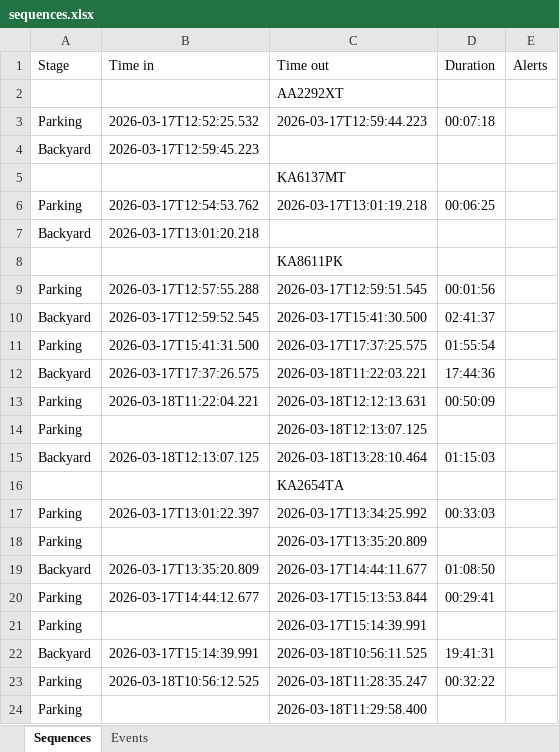
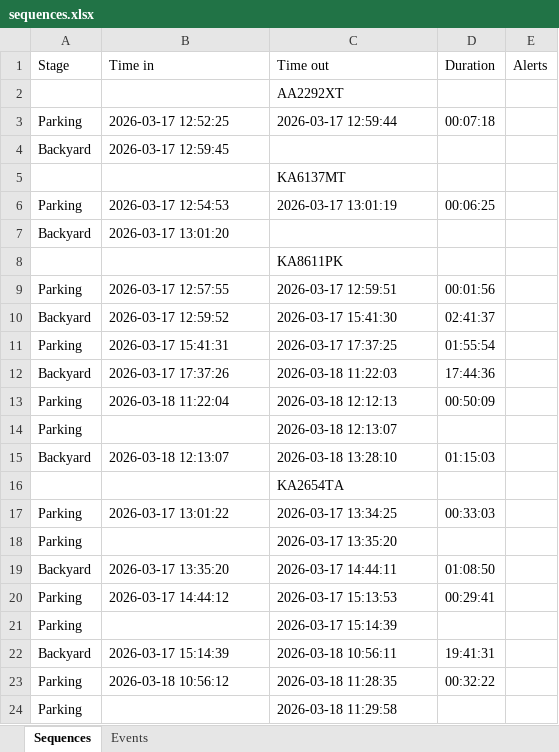
Before and after one commit to Vitalii-Kazymyrovych/winnerCustomization, an Excel workbook: results/sequences.xlsx, sheet Sequences, drawn as a sheet; only a part is shown; values as stored, in another font and other column widths than the file's, no borders; the diff covers the shown part only; the diff names each change by its address in the sheet, - before the commit and + after, or states it on an @@ line.

```diff
--- a/results/sequences.xlsx (sheet Sequences)
+++ b/results/sequences.xlsx (sheet Sequences)
-B3 (Time in): 2026-03-17T12:52:25.532
+B3 (Time in): 2026-03-17 12:52:25
-C3 (Time out): 2026-03-17T12:59:44.223
+C3 (Time out): 2026-03-17 12:59:44
-B4 (Time in): 2026-03-17T12:59:45.223
+B4 (Time in): 2026-03-17 12:59:45
-B6 (Time in): 2026-03-17T12:54:53.762
+B6 (Time in): 2026-03-17 12:54:53
-C6 (Time out): 2026-03-17T13:01:19.218
+C6 (Time out): 2026-03-17 13:01:19
-B7 (Time in): 2026-03-17T13:01:20.218
+B7 (Time in): 2026-03-17 13:01:20
-B9 (Time in): 2026-03-17T12:57:55.288
+B9 (Time in): 2026-03-17 12:57:55
-C9 (Time out): 2026-03-17T12:59:51.545
+C9 (Time out): 2026-03-17 12:59:51
-B10 (Time in): 2026-03-17T12:59:52.545
+B10 (Time in): 2026-03-17 12:59:52
-C10 (Time out): 2026-03-17T15:41:30.500
+C10 (Time out): 2026-03-17 15:41:30
-B11 (Time in): 2026-03-17T15:41:31.500
+B11 (Time in): 2026-03-17 15:41:31
-C11 (Time out): 2026-03-17T17:37:25.575
+C11 (Time out): 2026-03-17 17:37:25
-B12 (Time in): 2026-03-17T17:37:26.575
+B12 (Time in): 2026-03-17 17:37:26
-C12 (Time out): 2026-03-18T11:22:03.221
+C12 (Time out): 2026-03-18 11:22:03
-B13 (Time in): 2026-03-18T11:22:04.221
+B13 (Time in): 2026-03-18 11:22:04
-C13 (Time out): 2026-03-18T12:12:13.631
+C13 (Time out): 2026-03-18 12:12:13
-C14 (Time out): 2026-03-18T12:13:07.125
+C14 (Time out): 2026-03-18 12:13:07
-B15 (Time in): 2026-03-18T12:13:07.125
+B15 (Time in): 2026-03-18 12:13:07
-C15 (Time out): 2026-03-18T13:28:10.464
+C15 (Time out): 2026-03-18 13:28:10
-B17 (Time in): 2026-03-17T13:01:22.397
+B17 (Time in): 2026-03-17 13:01:22
-C17 (Time out): 2026-03-17T13:34:25.992
+C17 (Time out): 2026-03-17 13:34:25
-C18 (Time out): 2026-03-17T13:35:20.809
+C18 (Time out): 2026-03-17 13:35:20
-B19 (Time in): 2026-03-17T13:35:20.809
+B19 (Time in): 2026-03-17 13:35:20
-C19 (Time out): 2026-03-17T14:44:11.677
+C19 (Time out): 2026-03-17 14:44:11
-B20 (Time in): 2026-03-17T14:44:12.677
+B20 (Time in): 2026-03-17 14:44:12
-C20 (Time out): 2026-03-17T15:13:53.844
+C20 (Time out): 2026-03-17 15:13:53
-C21 (Time out): 2026-03-17T15:14:39.991
+C21 (Time out): 2026-03-17 15:14:39
-B22 (Time in): 2026-03-17T15:14:39.991
+B22 (Time in): 2026-03-17 15:14:39
-C22 (Time out): 2026-03-18T10:56:11.525
+C22 (Time out): 2026-03-18 10:56:11
-B23 (Time in): 2026-03-18T10:56:12.525
+B23 (Time in): 2026-03-18 10:56:12
-C23 (Time out): 2026-03-18T11:28:35.247
+C23 (Time out): 2026-03-18 11:28:35
-C24 (Time out): 2026-03-18T11:29:58.400
+C24 (Time out): 2026-03-18 11:29:58
```
Also changed, not shown: 46 added rows, 2 removed rows and 477 edited cells elsewhere in this sheet, sheet Events, 2 other files.
